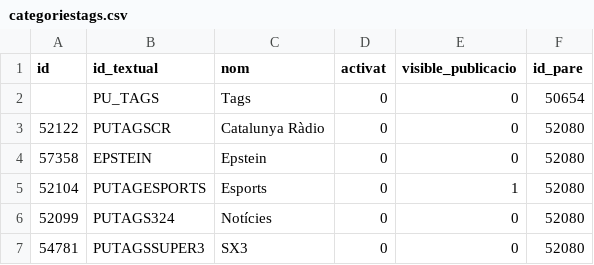
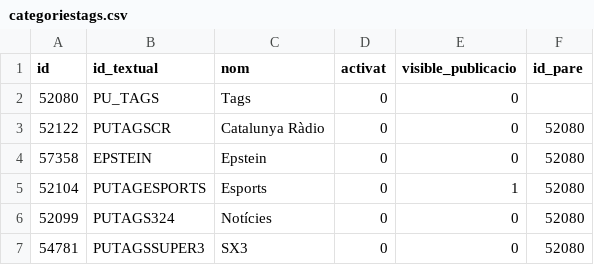
Before and after one commit to CCMA-Enginyeria/content-hub-pro, a CSV file: src/data/categoriestags.csv, drawn as a sheet; only a part is shown.

```diff
--- a/src/data/categoriestags.csv
+++ b/src/data/categoriestags.csv
@@ -1,3 +1,3 @@
 id;id_textual;nom;activat;visible_publicacio;id_pare
-;PU_TAGS;Tags;0;0;50654
+52080;PU_TAGS;Tags;0;0;
 52122;PUTAGSCR;Catalunya Ràdio;0;0;52080
```
